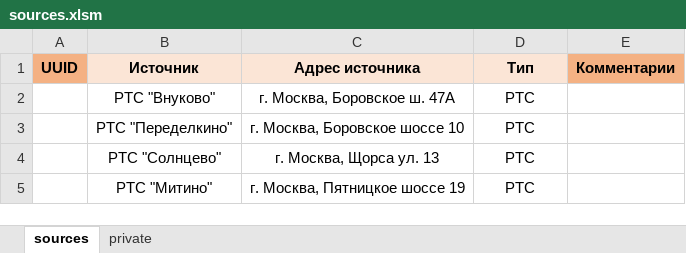
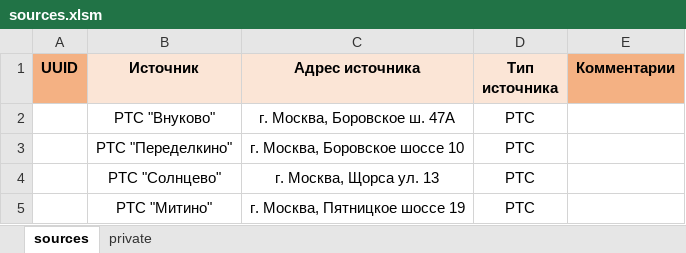
Before and after one commit to EvgenyGH/Norm-archive-data, an Excel workbook: misc/templates/sources.xlsm, sheet sources, drawn as a sheet; only a part is shown; values as stored, in another font and other column widths than the file's, no borders; charts and pictures not drawn; the diff names each change by its address in the sheet, - before the commit and + after, or states it on an @@ line.

```diff
--- a/misc/templates/sources.xlsm (sheet sources)
+++ b/misc/templates/sources.xlsm (sheet sources)
-D1: Тип
+D1: Тип источника
```
Also changed, not shown: charts or pictures, 6 other files.
